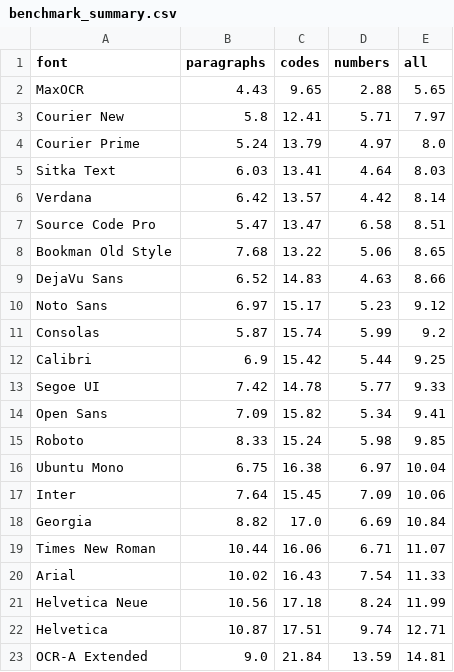
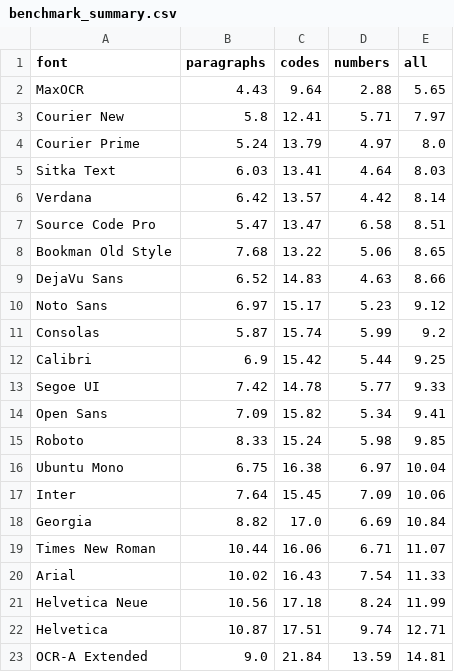
Before and after one commit to bobjase/maxOCR, a CSV file: docs/benchmark_summary.csv, drawn as a sheet.

```diff
--- a/docs/benchmark_summary.csv
+++ b/docs/benchmark_summary.csv
@@ -1,3 +1,3 @@
 font,paragraphs,codes,numbers,all
-MaxOCR,4.43,9.65,2.88,5.65
+MaxOCR,4.43,9.64,2.88,5.65
 Courier New,5.8,12.41,5.71,7.97
```
Also changed, not shown: docs/benchmark_results.csv, 9 other files.
